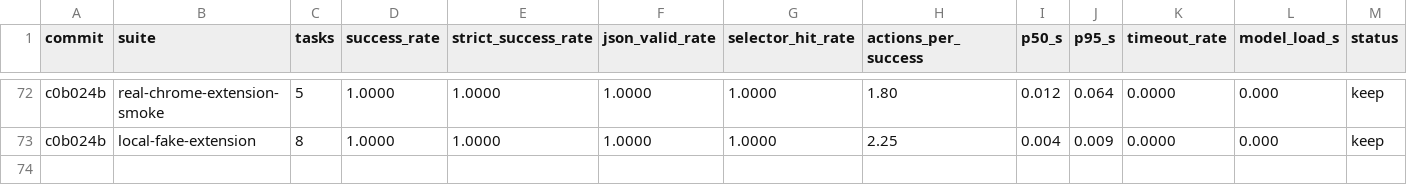
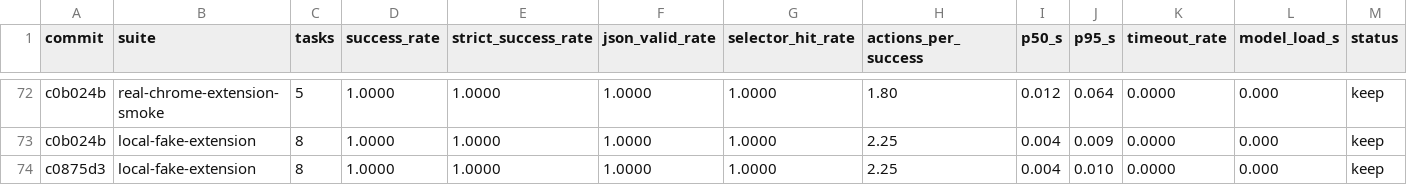
Before and after one commit to killerapp/gemma-gem-extension, a TSV file: results.web.tsv, drawn as a sheet; only a part is shown, gaps mark what is left out; rows hold the shown columns only; the diff names each change by its address in the sheet, - before the commit and + after, or states it on an @@ line.

```diff
--- a/results.web.tsv
+++ b/results.web.tsv
+row 74: c0875d3 | local-fake-extension | 8 | 1.0000 | 1.0000 | 1.0000 | 1.0000 | 2.25 | 0.004 | 0.010 | 0.0000 | 0.000 | keep
```
Also changed, not shown: 9 other files.
